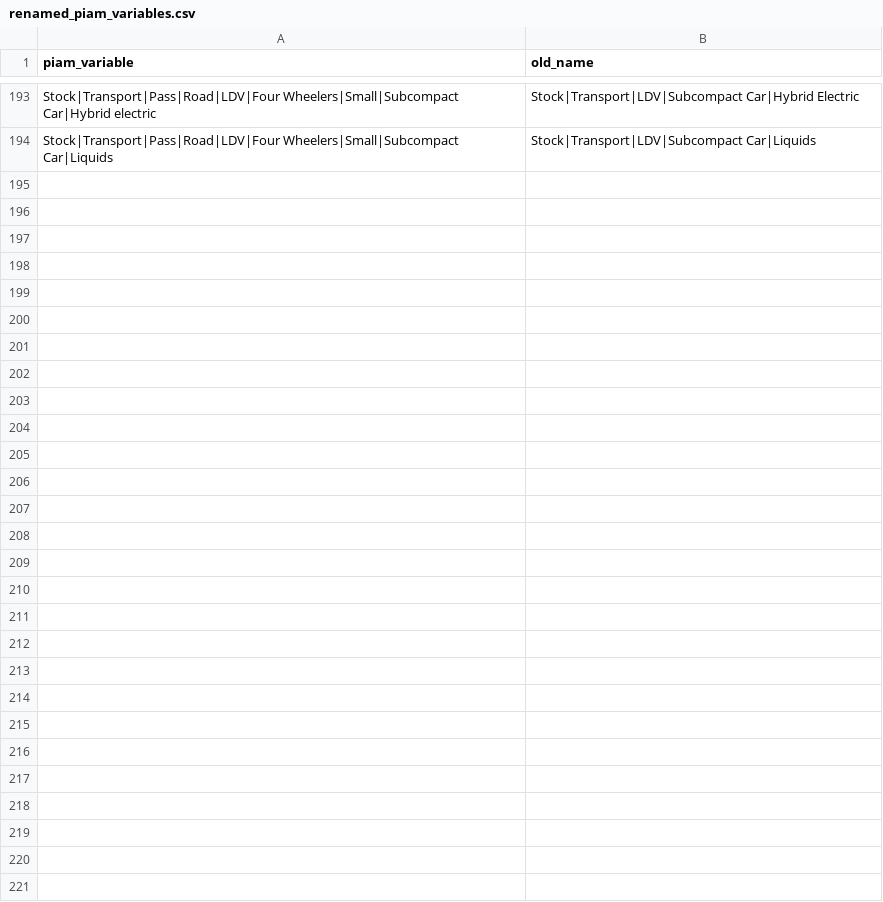
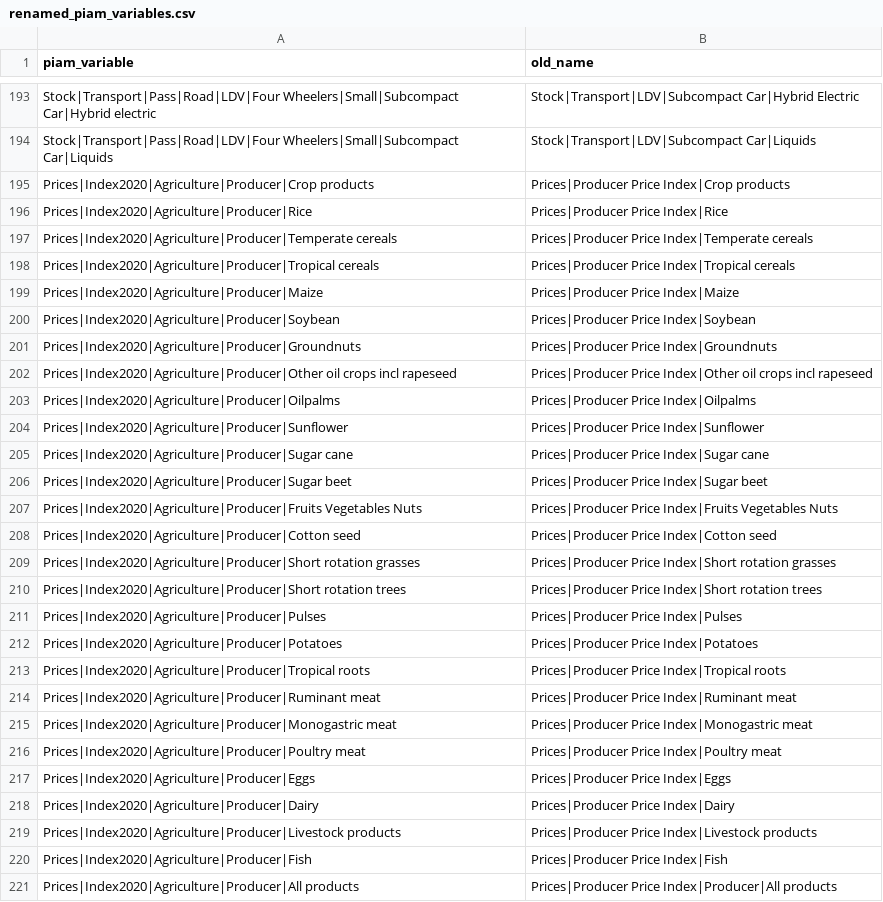
Before and after one commit to tonnrueter/piamInterfaces, a CSV file: inst/renamed_piam_variables.csv, drawn as a sheet; only a part is shown, gaps mark what is left out.

Commit message:
renamed producer price index variable in mapping_AgMIP

```diff
--- a/inst/renamed_piam_variables.csv
+++ b/inst/renamed_piam_variables.csv
@@ -194 +194,28 @@ Stock|Transport|Pass|Road|LDV|Four Wheelers|Small|Subcompact Car|Hybrid electric
 Stock|Transport|Pass|Road|LDV|Four Wheelers|Small|Subcompact Car|Liquids;Stock|Transport|LDV|Subcompact Car|Liquids
+Prices|Index2020|Agriculture|Producer|Crop products;Prices|Producer Price Index|Crop products
+Prices|Index2020|Agriculture|Producer|Rice;Prices|Producer Price Index|Rice
+Prices|Index2020|Agriculture|Producer|Temperate cereals;Prices|Producer Price Index|Temperate cereals
+Prices|Index2020|Agriculture|Producer|Tropical cereals;Prices|Producer Price Index|Tropical cereals
+Prices|Index2020|Agriculture|Producer|Maize;Prices|Producer Price Index|Maize
+Prices|Index2020|Agriculture|Producer|Soybean;Prices|Producer Price Index|Soybean
+Prices|Index2020|Agriculture|Producer|Groundnuts;Prices|Producer Price Index|Groundnuts
+Prices|Index2020|Agriculture|Producer|Other oil crops incl rapeseed;Prices|Producer Price Index|Other oil crops incl rapeseed
+Prices|Index2020|Agriculture|Producer|Oilpalms;Prices|Producer Price Index|Oilpalms
+Prices|Index2020|Agriculture|Producer|Sunflower;Prices|Producer Price Index|Sunflower
+Prices|Index2020|Agriculture|Producer|Sugar cane;Prices|Producer Price Index|Sugar cane
+Prices|Index2020|Agriculture|Producer|Sugar beet;Prices|Producer Price Index|Sugar beet
+Prices|Index2020|Agriculture|Producer|Fruits Vegetables Nuts;Prices|Producer Price Index|Fruits Vegetables Nuts
+Prices|Index2020|Agriculture|Producer|Cotton seed;Prices|Producer Price Index|Cotton seed
+Prices|Index2020|Agriculture|Producer|Short rotation grasses;Prices|Producer Price Index|Short rotation grasses
+Prices|Index2020|Agriculture|Producer|Short rotation trees;Prices|Producer Price Index|Short rotation trees
+Prices|Index2020|Agriculture|Producer|Pulses;Prices|Producer Price Index|Pulses
+Prices|Index2020|Agriculture|Producer|Potatoes;Prices|Producer Price Index|Potatoes
+Prices|Index2020|Agriculture|Producer|Tropical roots;Prices|Producer Price Index|Tropical roots
+Prices|Index2020|Agriculture|Producer|Ruminant meat;Prices|Producer Price Index|Ruminant meat
+Prices|Index2020|Agriculture|Producer|Monogastric meat;Prices|Producer Price Index|Monogastric meat
+Prices|Index2020|Agriculture|Producer|Poultry meat;Prices|Producer Price Index|Poultry meat
+Prices|Index2020|Agriculture|Producer|Eggs;Prices|Producer Price Index|Eggs
+Prices|Index2020|Agriculture|Producer|Dairy;Prices|Producer Price Index|Dairy
+Prices|Index2020|Agriculture|Producer|Livestock products;Prices|Producer Price Index|Livestock products
+Prices|Index2020|Agriculture|Producer|Fish;Prices|Producer Price Index|Fish
+Prices|Index2020|Agriculture|Producer|All products;Prices|Producer Price Index|Producer|All products
```
Also changed, not shown: inst/mappings/mapping_AgMIP.csv, 4 other files.
